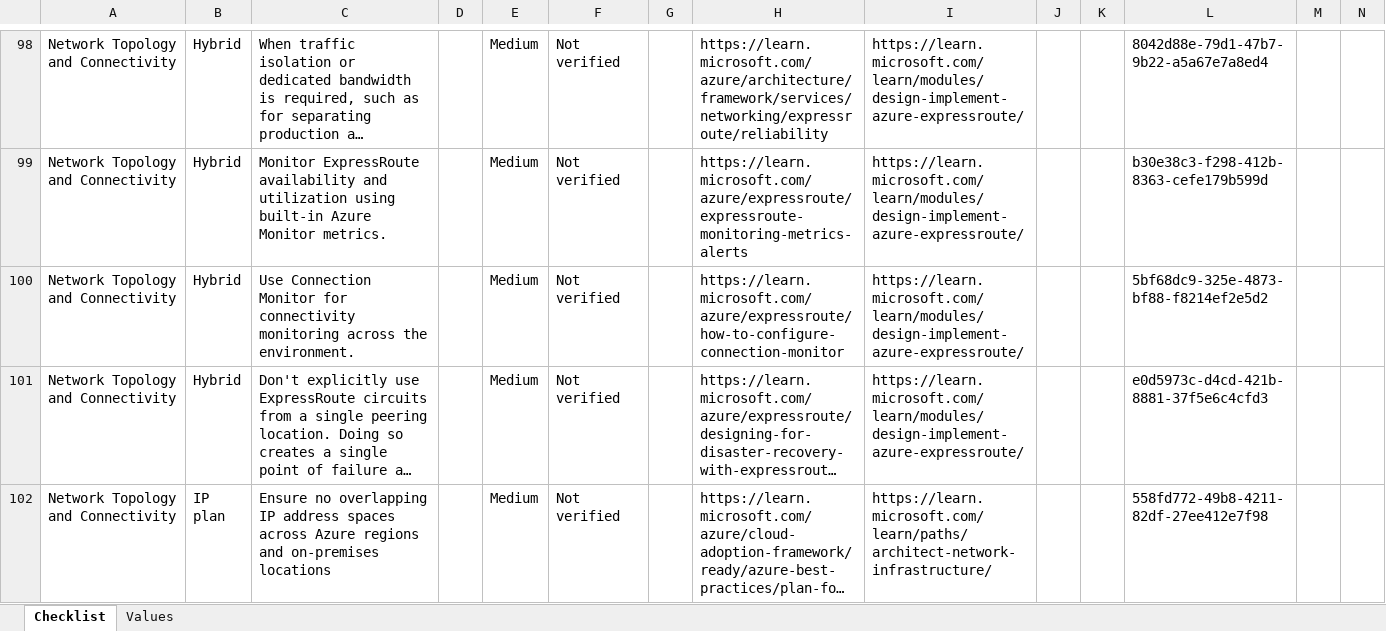
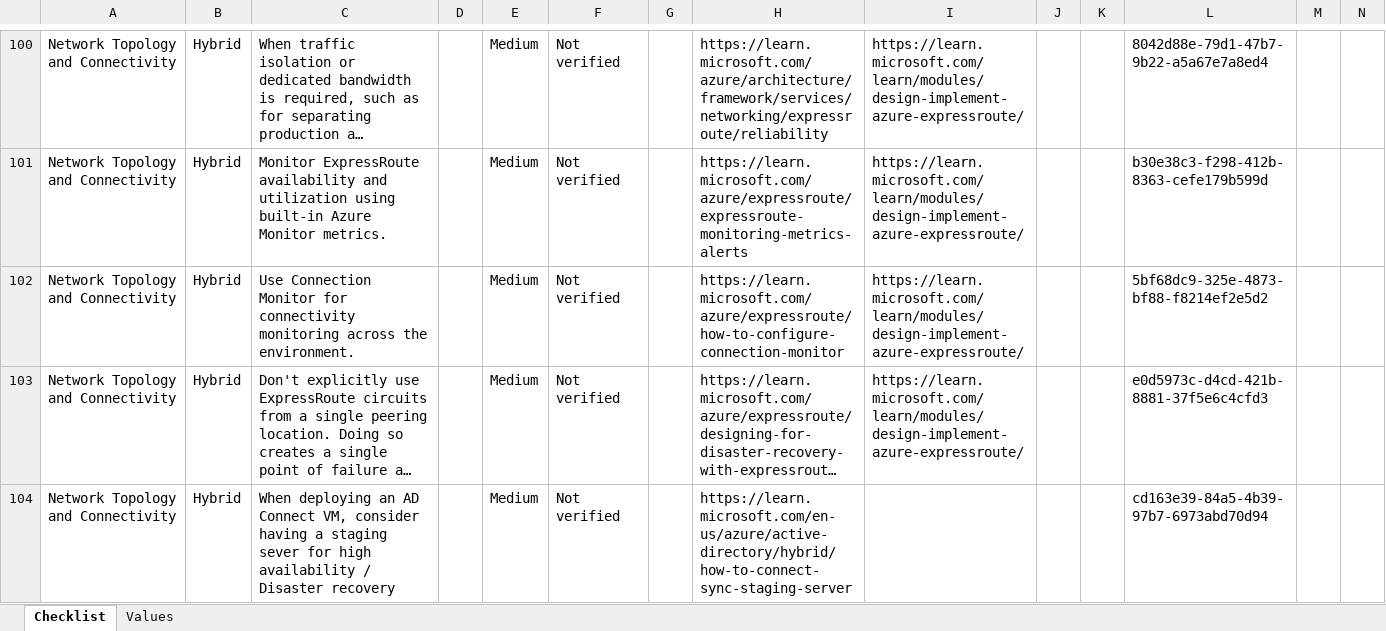
Before and after one commit to Azure/review-checklists, an Excel workbook: spreadsheet/macrofree/lz_checklist.en.xlsx, sheet Checklist, drawn as a sheet; only a part is shown, gaps mark what is left out; the shorter side is filled out with more unchanged rows; long unchanged cells end in …; values as stored, in another font and other column widths than the file's, no cell formats; conditional formats not drawn; rows hold the shown columns only; the diff covers the shown part only; the diff names each change by its address in the sheet, - before the commit and + after, or states it on an @@ line.

```diff
--- a/spreadsheet/macrofree/lz_checklist.en.xlsx (sheet Checklist)
+++ b/spreadsheet/macrofree/lz_checklist.en.xlsx (sheet Checklist)
+row 104: Network Topology and Connectivity | Hybrid | When deploying an AD Connect VM, consider having a staging sever for high availability / Disaster recovery |  | Medium | Not verified |  | https://learn.microsoft.com/en-us/azure/active-directory/hybrid/how-to-connect-sync-staging-server |  |  |  | cd163e39-84a5-4b39-97b7-6973abd70d94
```
Also changed, not shown: 4 added rows elsewhere in this sheet, sheet Values, cell formats, spreadsheet/macrofree/lz_checklist.es.xlsx, spreadsheet/macrofree/lz_checklist.ja.xlsx, 10 other files.
